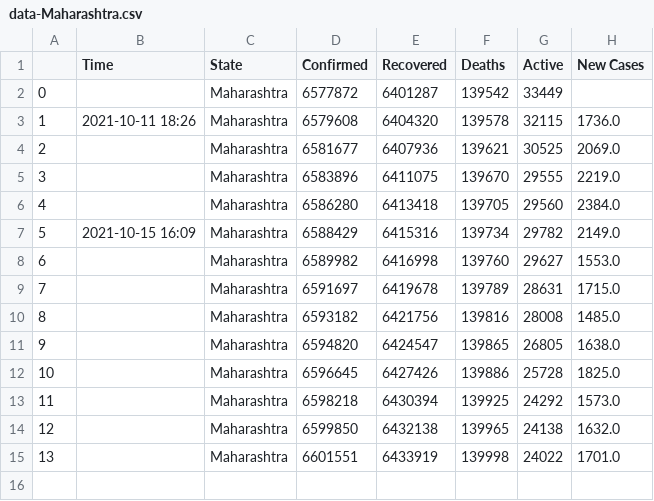
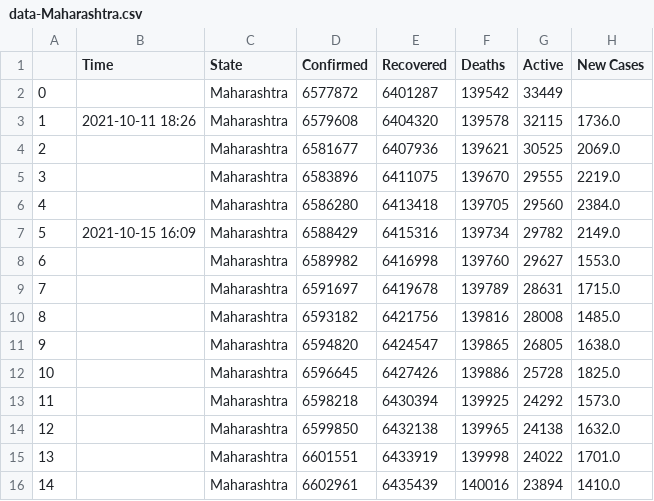
Before and after one commit to dakkshesh07/Covid19_India_Data, a CSV file: Maharashtra/data-Maharashtra.csv, drawn as a sheet.

```diff
--- a/Maharashtra/data-Maharashtra.csv
+++ b/Maharashtra/data-Maharashtra.csv
@@ -15 +15,2 @@
 13,,Maharashtra,6601551,6433919,139998,24022,1701.0
+14,,Maharashtra,6602961,6435439,140016,23894,1410.0
```
Also changed, not shown: Andaman and Nicobar Islands/data-Andaman and Nicobar Islands.csv, Goa/data-Goa.csv, 3 other files.
